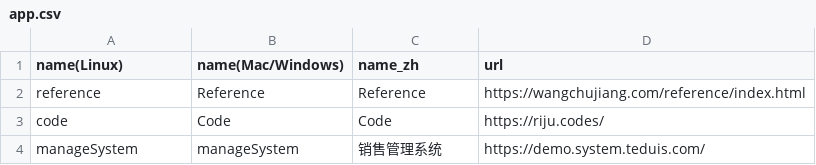
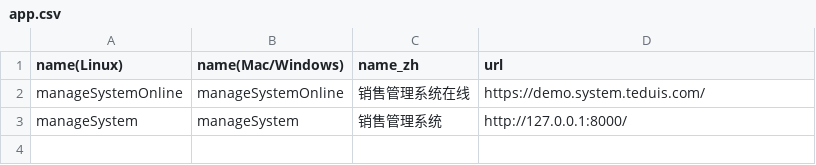
Before and after one commit to tw93/Pake, a CSV file: app.csv, drawn as a sheet.

Commit message:
Update app.csv
Signed-off-by: Jiu-Ling <2388997861@qq.com>

```diff
--- a/app.csv
+++ b/app.csv
@@ -1,4 +1,3 @@
 name(Linux),name(Mac/Windows),name_zh,url
-reference,Reference,Reference,https://wangchujiang.com/reference/index.html
-code,Code,Code,https://riju.codes/
-manageSystem,manageSystem,销售管理系统,https://demo.system.teduis.com/
+manageSystemOnline,manageSystemOnline,销售管理系统在线,https://demo.system.teduis.com/
+manageSystem,manageSystem,销售管理系统,http://127.0.0.1:8000/
```
